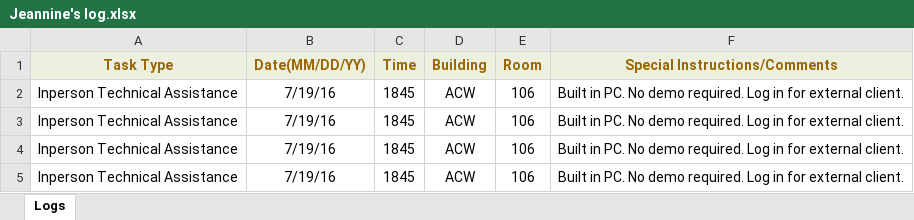
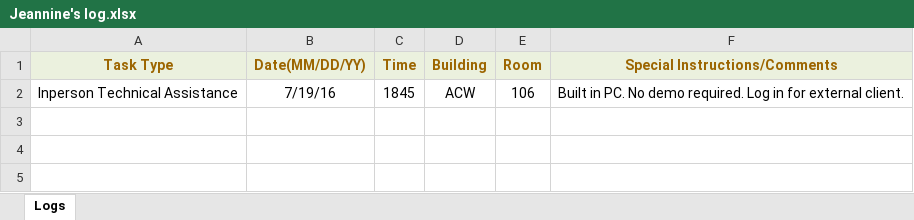
Before and after one commit to jhanperera/ClassOpsLogCreator, an Excel workbook: Jeannine's log.xlsx, sheet Logs, drawn as a sheet; values as stored, in another font and other column widths than the file's, no borders; the diff names each change by its address in the sheet, - before the commit and + after, or states it on an @@ line.

```diff
--- a/Jeannine's log.xlsx (sheet Logs)
+++ b/Jeannine's log.xlsx (sheet Logs)
-row 3: Inperson Technical Assistance | 7/19/16 | 1845 | ACW | 106 | Built in PC. No demo required. Log in for external client.
-row 4: Inperson Technical Assistance | 7/19/16 | 1845 | ACW | 106 | Built in PC. No demo required. Log in for external client.
-row 5: Inperson Technical Assistance | 7/19/16 | 1845 | ACW | 106 | Built in PC. No demo required. Log in for external client.
```
Also changed, not shown: 1 other file.
